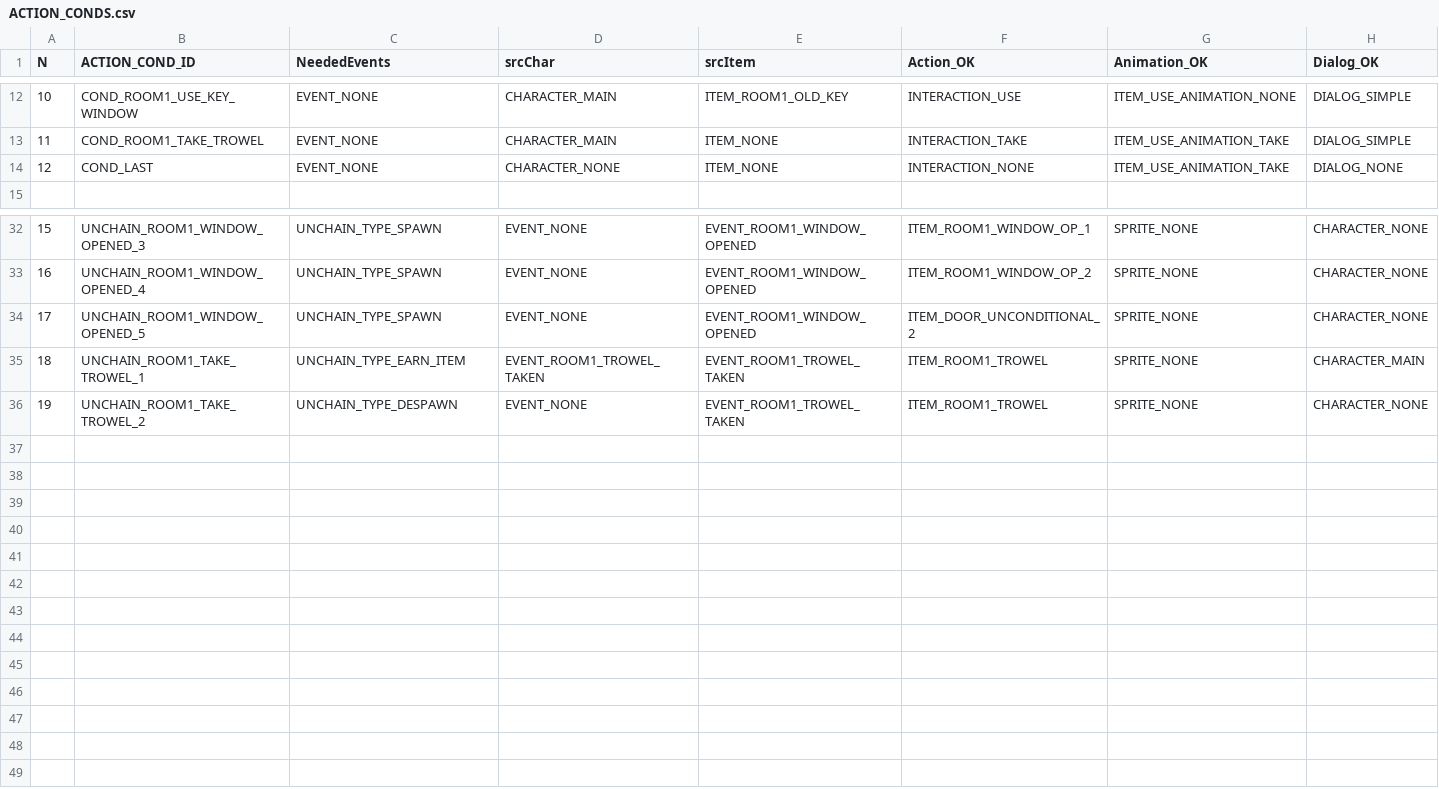
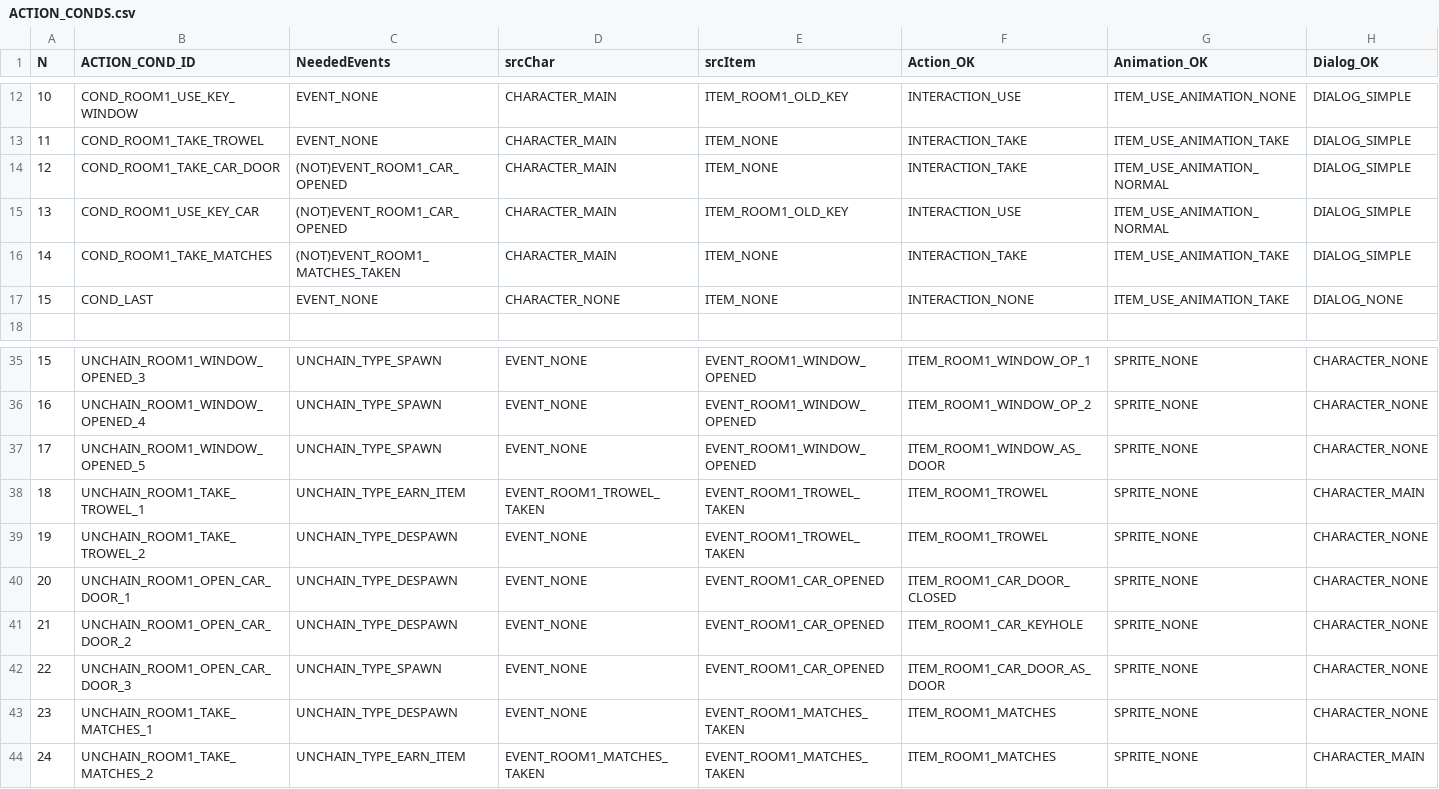
Before and after one commit to ivor4/Goblins3_AnotherQuest, a CSV file: VARMAP_Generator/ACTION_CONDS.csv, drawn as a sheet; only a part is shown, gaps mark what is left out; addresses are those after the commit; rows hold the shown columns only; the diff names each change by its address in the sheet, - before the commit and + after, or states it on an @@ line.

```diff
--- a/VARMAP_Generator/ACTION_CONDS.csv
+++ b/VARMAP_Generator/ACTION_CONDS.csv
+row 14: 12 | COND_ROOM1_TAKE_CAR_DOOR | (NOT)EVENT_ROOM1_CAR_OPENED | CHARACTER_MAIN | ITEM_NONE | INTERACTION_TAKE | ITEM_USE_ANIMATION_NORMAL | DIALOG_SIMPLE
+row 15: 13 | COND_ROOM1_USE_KEY_CAR | (NOT)EVENT_ROOM1_CAR_OPENED | CHARACTER_MAIN | ITEM_ROOM1_OLD_KEY | INTERACTION_USE | ITEM_USE_ANIMATION_NORMAL | DIALOG_SIMPLE
+row 16: 14 | COND_ROOM1_TAKE_MATCHES | (NOT)EVENT_ROOM1_MATCHES_TAKEN | CHARACTER_MAIN | ITEM_NONE | INTERACTION_TAKE | ITEM_USE_ANIMATION_TAKE | DIALOG_SIMPLE
@@ column A (N) renumbered in row 17 @@
-F37 (Action_OK): ITEM_DOOR_UNCONDITIONAL_2
+F37 (Action_OK): ITEM_ROOM1_WINDOW_AS_DOOR
+row 40: 20 | UNCHAIN_ROOM1_OPEN_CAR_DOOR_1 | UNCHAIN_TYPE_DESPAWN | EVENT_NONE | EVENT_ROOM1_CAR_OPENED | ITEM_ROOM1_CAR_DOOR_CLOSED | SPRITE_NONE | CHARACTER_NONE
+row 41: 21 | UNCHAIN_ROOM1_OPEN_CAR_DOOR_2 | UNCHAIN_TYPE_DESPAWN | EVENT_NONE | EVENT_ROOM1_CAR_OPENED | ITEM_ROOM1_CAR_KEYHOLE | SPRITE_NONE | CHARACTER_NONE
+row 42: 22 | UNCHAIN_ROOM1_OPEN_CAR_DOOR_3 | UNCHAIN_TYPE_SPAWN | EVENT_NONE | EVENT_ROOM1_CAR_OPENED | ITEM_ROOM1_CAR_DOOR_AS_DOOR | SPRITE_NONE | CHARACTER_NONE
+row 43: 23 | UNCHAIN_ROOM1_TAKE_MATCHES_1 | UNCHAIN_TYPE_DESPAWN | EVENT_NONE | EVENT_ROOM1_MATCHES_TAKEN | ITEM_ROOM1_MATCHES | SPRITE_NONE | CHARACTER_NONE
+row 44: 24 | UNCHAIN_ROOM1_TAKE_MATCHES_2 | UNCHAIN_TYPE_EARN_ITEM | EVENT_ROOM1_MATCHES_TAKEN | EVENT_ROOM1_MATCHES_TAKEN | ITEM_ROOM1_MATCHES | SPRITE_NONE | CHARACTER_MAIN
```
Also changed, not shown: Gob3AQ/Assets/Dialogs/PHRASES_CSV.csv, VARMAP_Generator/ITEMS.csv, 37 other files.
